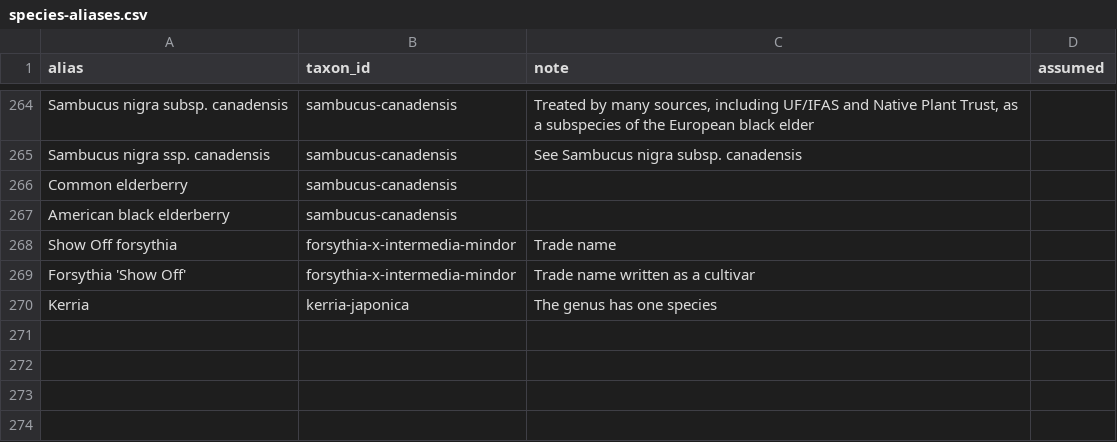
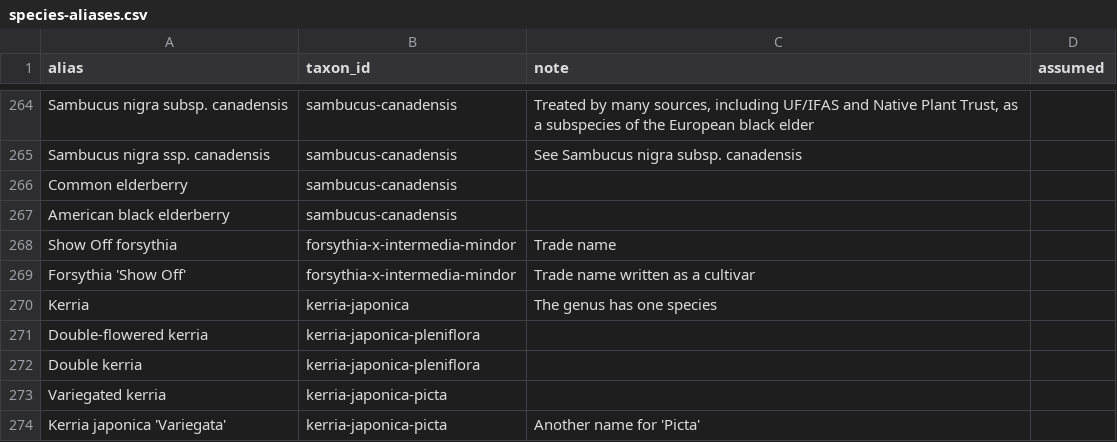
Before and after one commit to durodriguez/Florestas_VT, a CSV file: data/species-aliases.csv, drawn as a sheet; only a part is shown, gaps mark what is left out; the diff names each change by its address in the sheet, - before the commit and + after, or states it on an @@ line.

```diff
--- a/data/species-aliases.csv
+++ b/data/species-aliases.csv
+row 271: Double-flowered kerria | kerria-japonica-pleniflora
+row 272: Double kerria | kerria-japonica-pleniflora
+row 273: Variegated kerria | kerria-japonica-picta
+row 274: Kerria japonica 'Variegata' | kerria-japonica-picta | Another name for 'Picta'
```
Also changed, not shown: data/taxa.csv, 1 other file.
